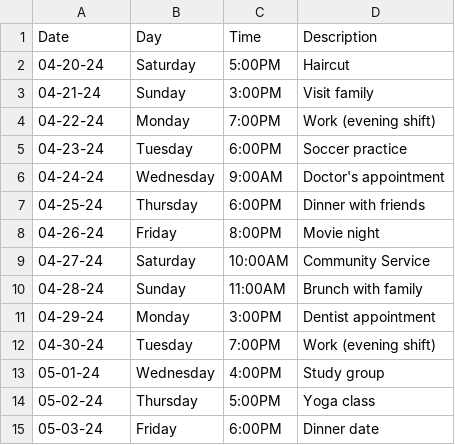
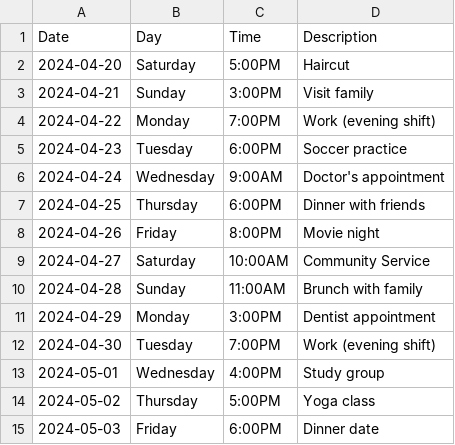
Before and after one commit to afgpure/TimeTune, a CSV file: mydata.csv, drawn as a sheet.

```diff
--- a/mydata.csv
+++ b/mydata.csv
@@ -1,15 +1,15 @@
 Date,Day,Time,Description
-04-20-24,Saturday,5:00PM,Haircut
-04-21-24,Sunday,3:00PM,Visit family
-04-22-24,Monday,7:00PM,Work (evening shift)
-04-23-24,Tuesday,6:00PM,Soccer practice
-04-24-24,Wednesday,9:00AM,Doctor's appointment
-04-25-24,Thursday,6:00PM,Dinner with friends
-04-26-24,Friday,8:00PM,Movie night
-04-27-24,Saturday,10:00AM,Community Service
-04-28-24,Sunday,11:00AM,Brunch with family
-04-29-24,Monday,3:00PM,Dentist appointment
-04-30-24,Tuesday,7:00PM,Work (evening shift)
-05-01-24,Wednesday,4:00PM,Study group
-05-02-24,Thursday,5:00PM,Yoga class
-05-03-24,Friday,6:00PM,Dinner date
+2024-04-20,Saturday,5:00PM,Haircut
+2024-04-21,Sunday,3:00PM,Visit family
+2024-04-22,Monday,7:00PM,Work (evening shift)
+2024-04-23,Tuesday,6:00PM,Soccer practice
+2024-04-24,Wednesday,9:00AM,Doctor's appointment
+2024-04-25,Thursday,6:00PM,Dinner with friends
+2024-04-26,Friday,8:00PM,Movie night
+2024-04-27,Saturday,10:00AM,Community Service
+2024-04-28,Sunday,11:00AM,Brunch with family
+2024-04-29,Monday,3:00PM,Dentist appointment
+2024-04-30,Tuesday,7:00PM,Work (evening shift)
+2024-05-01,Wednesday,4:00PM,Study group
+2024-05-02,Thursday,5:00PM,Yoga class
+2024-05-03,Friday,6:00PM,Dinner date
```
Also changed, not shown: 2 other files.
